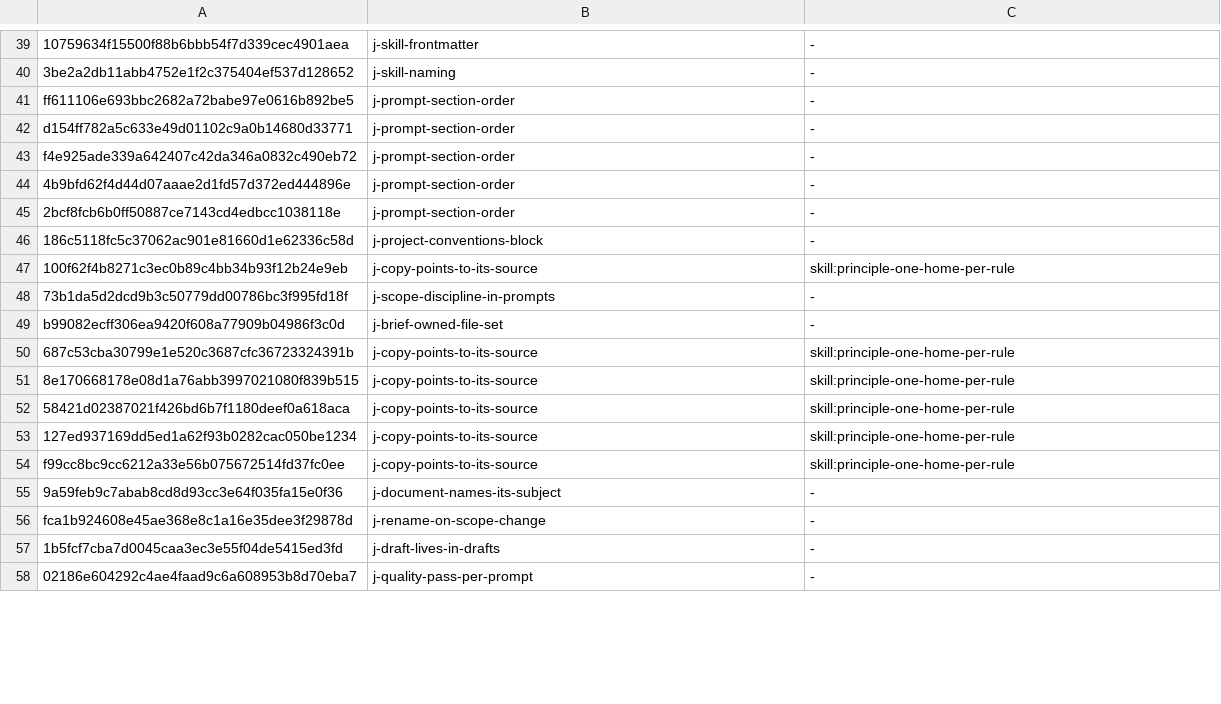
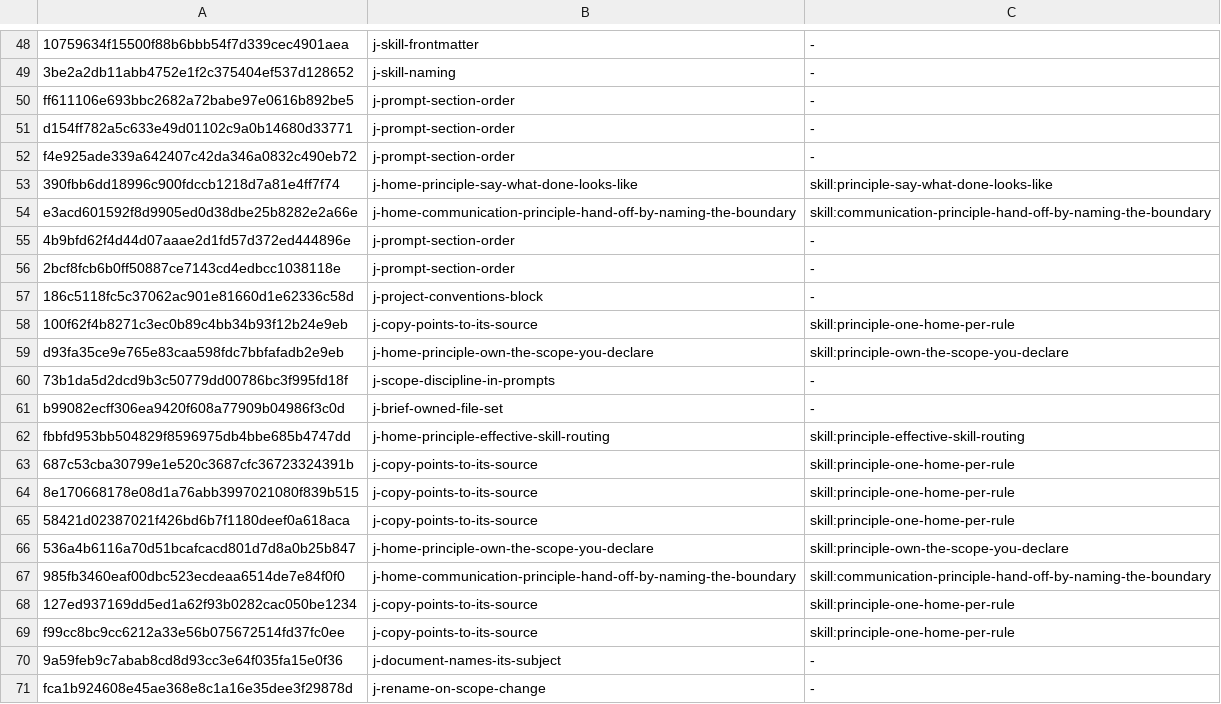
Before and after one commit to yaojiethng/agent-sandbox, a TSV file: scripts/lint/norm-judgements.tsv, drawn as a sheet; only a part is shown, gaps mark what is left out; the shorter side is filled out with more unchanged rows; the diff covers the shown part only.

```diff
--- a/scripts/lint/norm-judgements.tsv
+++ b/scripts/lint/norm-judgements.tsv
@@ -43,2 +52,4 @@ d154ff782a5c633e49d01102c9a0b14680d33771	j-prompt-section-order	-
 f4e925ade339a642407c42da346a0832c490eb72	j-prompt-section-order	-
+390fbb6dd18996c900fdccb1218d7a81e4ff7f74	j-home-principle-say-what-done-looks-like	skill:principle-say-what-done-looks-like
+e3acd601592f8d9905ed0d38dbe25b8282e2a66e	j-home-communication-principle-hand-off-by-naming-the-boundary	skill:communication-principle-hand-off-by-naming-the-boundary
 4b9bfd62f4d44d07aaae2d1fd57d372ed444896e	j-prompt-section-order	-
@@ -47,4 +58,6 @@ f4e925ade339a642407c42da346a0832c490eb72	j-prompt-section-order	-
 100f62f4b8271c3ec0b89c4bb34b93f12b24e9eb	j-copy-points-to-its-source	skill:principle-one-home-per-rule
+d93fa35ce9e765e83caa598fdc7bbfafadb2e9eb	j-home-principle-own-the-scope-you-declare	skill:principle-own-the-scope-you-declare
 73b1da5d2dcd9b3c50779dd00786bc3f995fd18f	j-scope-discipline-in-prompts	-
 b99082ecff306ea9420f608a77909b04986f3c0d	j-brief-owned-file-set	-
+fbbfd953bb504829f8596975db4bbe685b4747dd	j-home-principle-effective-skill-routing	skill:principle-effective-skill-routing
 687c53cba30799e1e520c3687cfc36723324391b	j-copy-points-to-its-source	skill:principle-one-home-per-rule
@@ -52,2 +65,4 @@ b99082ecff306ea9420f608a77909b04986f3c0d	j-brief-owned-file-set	-
 58421d02387021f426bd6b7f1180deef0a618aca	j-copy-points-to-its-source	skill:principle-one-home-per-rule
+536a4b6116a70d51bcafcacd801d7d8a0b25b847	j-home-principle-own-the-scope-you-declare	skill:principle-own-the-scope-you-declare
+985fb3460eaf00dbc523ecdeaa6514de7e84f0f0	j-home-communication-principle-hand-off-by-naming-the-boundary	skill:communication-principle-hand-off-by-naming-the-boundary
 127ed937169dd5ed1a62f93b0282cac050be1234	j-copy-points-to-its-source	skill:principle-one-home-per-rule
```
Also changed, not shown: 8 added rows, 13 removed rows, 1 moved row and 4 edited cells elsewhere in this file, scripts/lint/norm-ownership.tsv, 10 other files.
